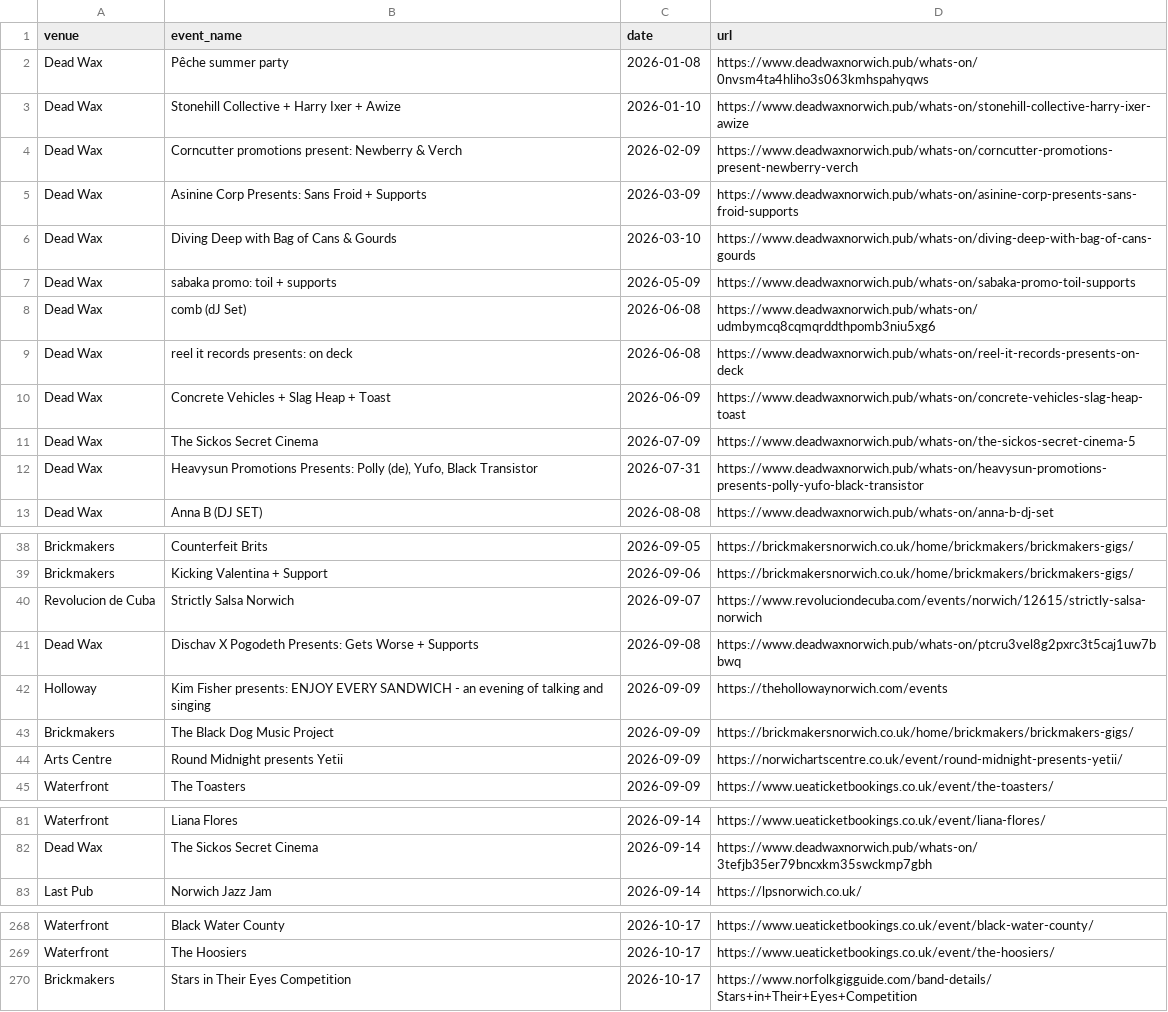
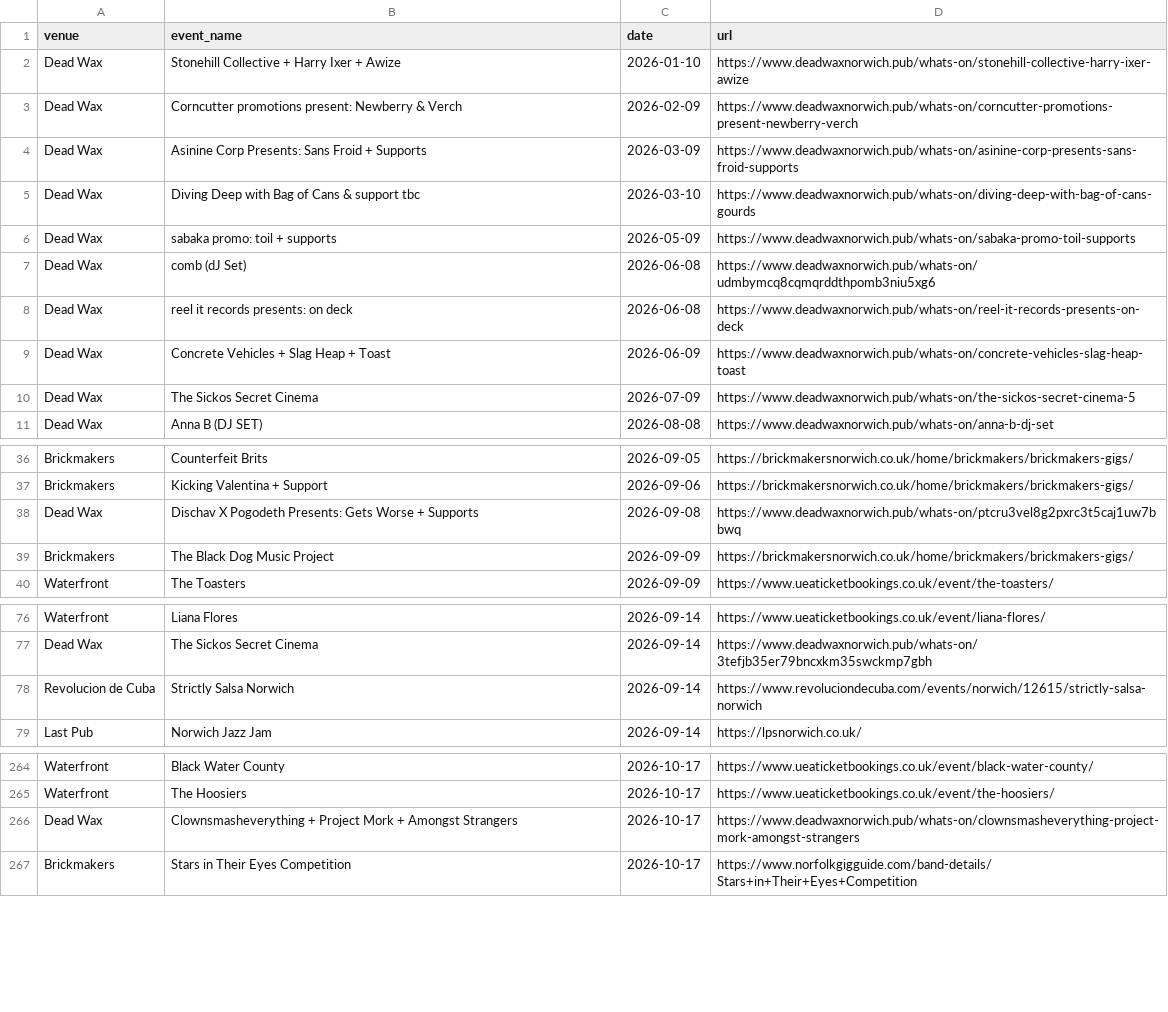
Before and after one commit to nathankjw/GigsNorwich-scraper, a CSV file: scraped_data/norwich_gigs.csv, drawn as a sheet; only a part is shown, gaps mark what is left out; the diff covers the shown part only.

```diff
--- a/scraped_data/norwich_gigs.csv
+++ b/scraped_data/norwich_gigs.csv
@@ -1,3 +1,2 @@
 venue,event_name,date,url
-Dead Wax,Pêche summer party,2026-01-08,https://www.deadwaxnorwich.pub/whats-on/0nvsm4ta4hliho3s063kmhspahyqws
 Dead Wax,Stonehill Collective + Harry Ixer + Awize,2026-01-10,https://www.deadwaxnorwich.pub/whats-on/stonehill-collective-harry-ixer-awize
@@ -5,3 +4,3 @@ Dead Wax,Corncutter promotions present: Newberry & Verch,2026-02-09,https://www.
 Dead Wax,Asinine Corp Presents: Sans Froid + Supports,2026-03-09,https://www.deadwaxnorwich.pub/whats-on/asinine-corp-presents-sans-froid-supports
-Dead Wax,Diving Deep with Bag of Cans & Gourds,2026-03-10,https://www.deadwaxnorwich.pub/whats-on/diving-deep-with-bag-of-cans-gourds
+Dead Wax,Diving Deep with Bag of Cans & support tbc,2026-03-10,https://www.deadwaxnorwich.pub/whats-on/diving-deep-with-bag-of-cans-gourds
 Dead Wax,sabaka promo: toil + supports,2026-05-09,https://www.deadwaxnorwich.pub/whats-on/sabaka-promo-toil-supports
@@ -11,3 +10,2 @@ Dead Wax,Concrete Vehicles + Slag Heap + Toast,2026-06-09,https://www.deadwaxnor
 Dead Wax,The Sickos Secret Cinema,2026-07-09,https://www.deadwaxnorwich.pub/whats-on/the-sickos-secret-cinema-5
-Dead Wax,"Heavysun Promotions Presents: Polly (de), Yufo, Black Transistor",2026-07-31,https://www.deadwaxnorwich.pub/whats-on/heavysun-promotions-presents-polly-yufo-black-transistor
 Dead Wax,Anna B (DJ SET),2026-08-08,https://www.deadwaxnorwich.pub/whats-on/anna-b-dj-set
@@ -39,7 +37,4 @@ Brickmakers,Counterfeit Brits,2026-09-05,https://brickmakersnorwich.co.uk/home/b
 Brickmakers,Kicking Valentina + Support,2026-09-06,https://brickmakersnorwich.co.uk/home/brickmakers/brickmakers-gigs/
-Revolucion de Cuba,Strictly Salsa Norwich,2026-09-07,https://www.revoluciondecuba.com/events/norwich/12615/strictly-salsa-norwich
 Dead Wax,Dischav X Pogodeth Presents: Gets Worse + Supports,2026-09-08,https://www.deadwaxnorwich.pub/whats-on/ptcru3vel8g2pxrc3t5caj1uw7bbwq
-Holloway,Kim Fisher presents: ENJOY EVERY SANDWICH - an evening of talking and singing,2026-09-09,https://thehollowaynorwich.com/events
 Brickmakers,The Black Dog Music Project,2026-09-09,https://brickmakersnorwich.co.uk/home/brickmakers/brickmakers-gigs/
-Arts Centre,Round Midnight presents Yetii,2026-09-09,https://norwichartscentre.co.uk/event/round-midnight-presents-yetii/
 Waterfront,The Toasters,2026-09-09,https://www.ueaticketbookings.co.uk/event/the-toasters/
@@ -82,2 +77,3 @@ Waterfront,Liana Flores,2026-09-14,https://www.ueaticketbookings.co.uk/event/lia
 Dead Wax,The Sickos Secret Cinema,2026-09-14,https://www.deadwaxnorwich.pub/whats-on/3tefjb35er79bncxkm35swckmp7gbh
+Revolucion de Cuba,Strictly Salsa Norwich,2026-09-14,https://www.revoluciondecuba.com/events/norwich/12615/strictly-salsa-norwich
 Last Pub,Norwich Jazz Jam,2026-09-14,https://lpsnorwich.co.uk/
@@ -269,2 +265,3 @@ Waterfront,Black Water County,2026-10-17,https://www.ueaticketbookings.co.uk/eve
 Waterfront,The Hoosiers,2026-10-17,https://www.ueaticketbookings.co.uk/event/the-hoosiers/
+Dead Wax,Clownsmasheverything + Project Mork + Amongst Strangers,2026-10-17,https://www.deadwaxnorwich.pub/whats-on/clownsmasheverything-project-mork-amongst-strangers
 Brickmakers,Stars in Their Eyes Competition,2026-10-17,https://www.norfolkgigguide.com/band-details/Stars+in+Their+Eyes+Competition
```
Also changed, not shown: 2 added rows, 1 moved row and 2 edited cells elsewhere in this file, scraped_data/norwich_gigs_flat.csv, 1 other file.
